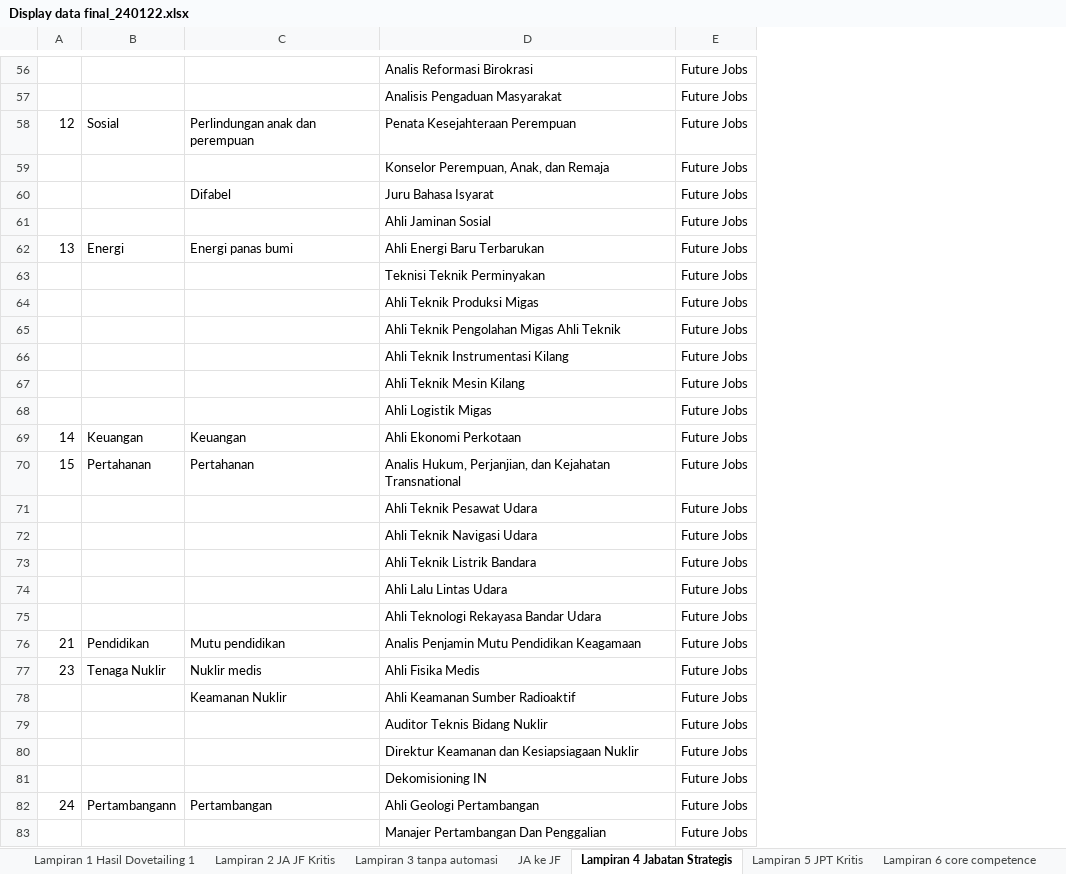
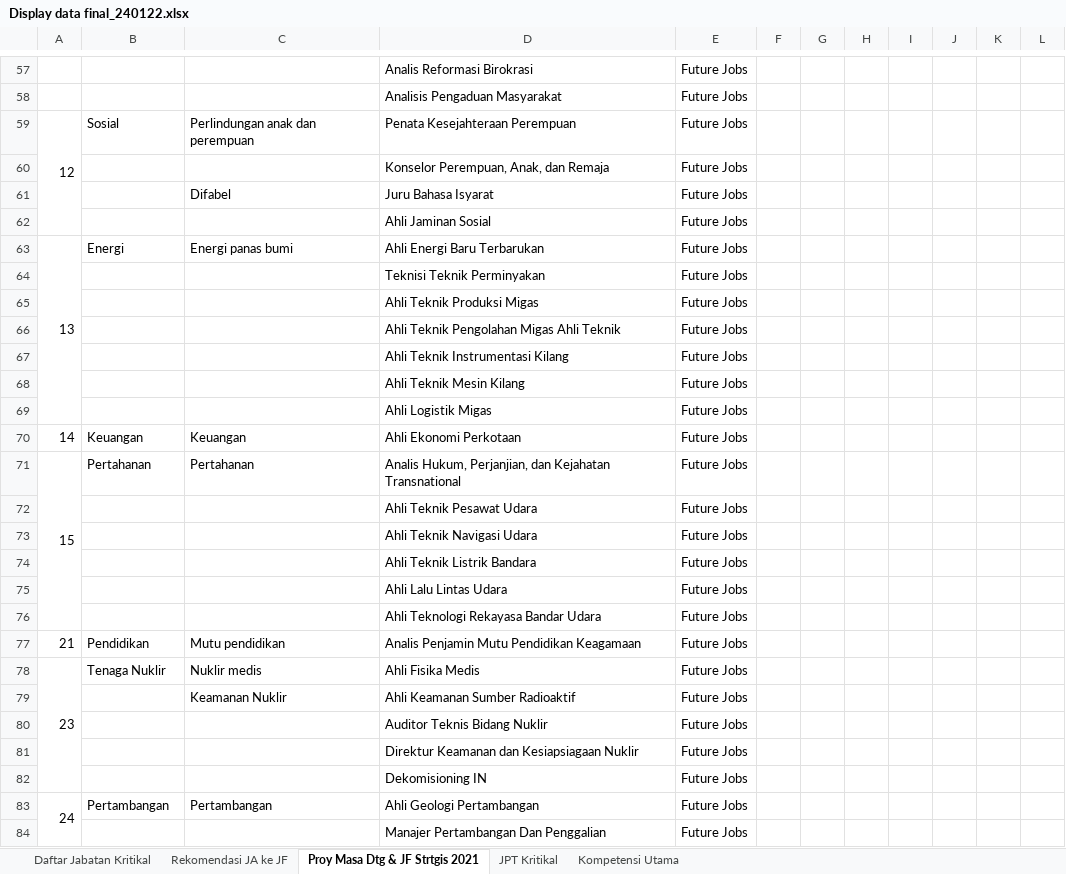
Before and after one commit to darilnofriansyah/proyek-asn, an Excel workbook: public/files/Display data final_240122.xlsx, sheet Proy Masa Dtg & JF Strtgis 2021, drawn as a sheet; only a part is shown, gaps mark what is left out; values as stored, in another font and other column widths than the file's, no cell formats; addresses are those after the commit; the diff covers the shown part only; the diff names each change by its address in the sheet, - before the commit and + after, or states it on an @@ line.

```diff
--- a/public/files/Display data final_240122.xlsx (sheet Proy Masa Dtg & JF Strtgis 2021)
+++ b/public/files/Display data final_240122.xlsx (sheet Proy Masa Dtg & JF Strtgis 2021)
-sheet tab: Lampiran 3 tanpa automasi
+sheet tab: Daftar Jabatan Kritikal
-sheet tab: JA ke JF
+sheet tab: Rekomendasi JA ke JF
-sheet tab: Lampiran 4 Jabatan Strategis
+sheet tab: Proy Masa Dtg & JF Strtgis 2021
-sheet tab: Lampiran 5 JPT Kritis
+sheet tab: JPT Kritikal
-sheet tab: Lampiran 6 core competence
+sheet tab: Kompetensi Utama
-sheet tab: Lampiran 1 Hasil Dovetailing 1
-sheet tab: Lampiran 2 JA JF Kritis
+column F, empty
+column G, empty
+column H, empty
+column I, empty
+column J, empty
+column K, empty
+column L, empty
+A59:A62 merged
+A63:A69 merged
+A71:A76 merged
+A78:A82 merged
+A83:A84 merged
-B83: Pertambangann
+B83: Pertambangan
```
Also changed, not shown: 2 added rows, 43 removed rows, 2 edited cells and merged cells elsewhere in this sheet, sheet Daftar Jabatan Kritikal, sheet Rekomendasi JA ke JF, sheet Kompetensi Utama, cell formats, 13 other files.
